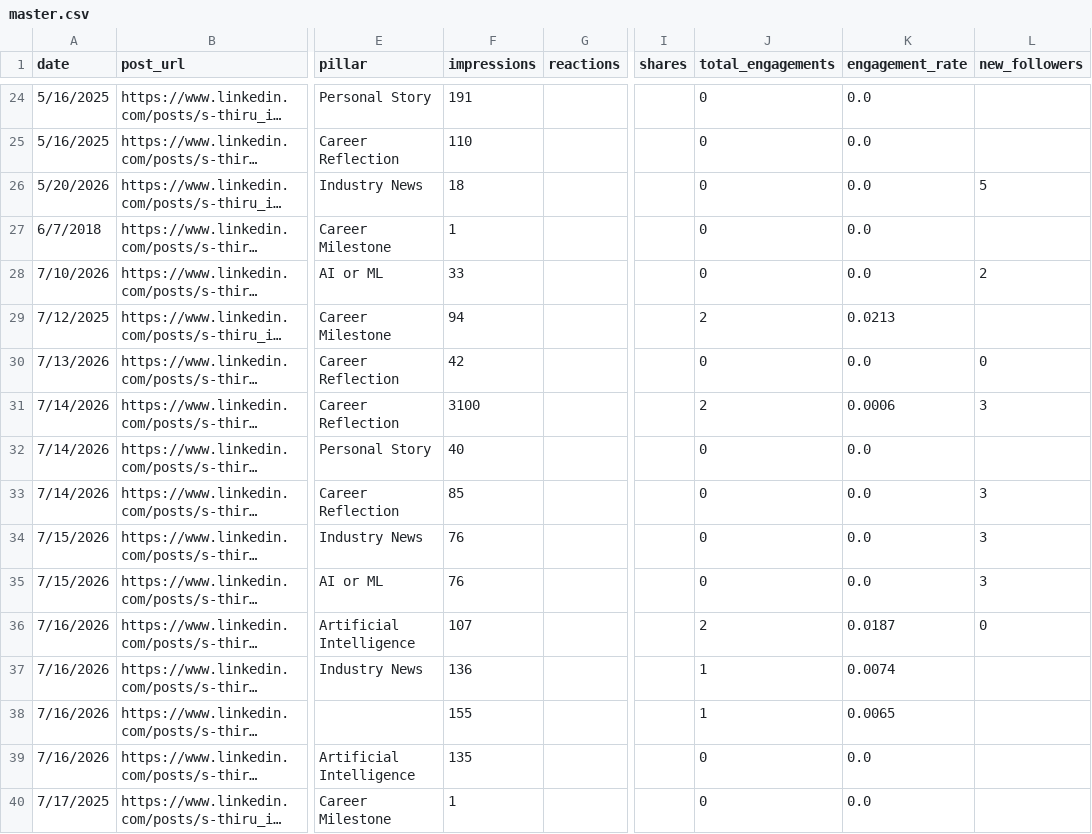
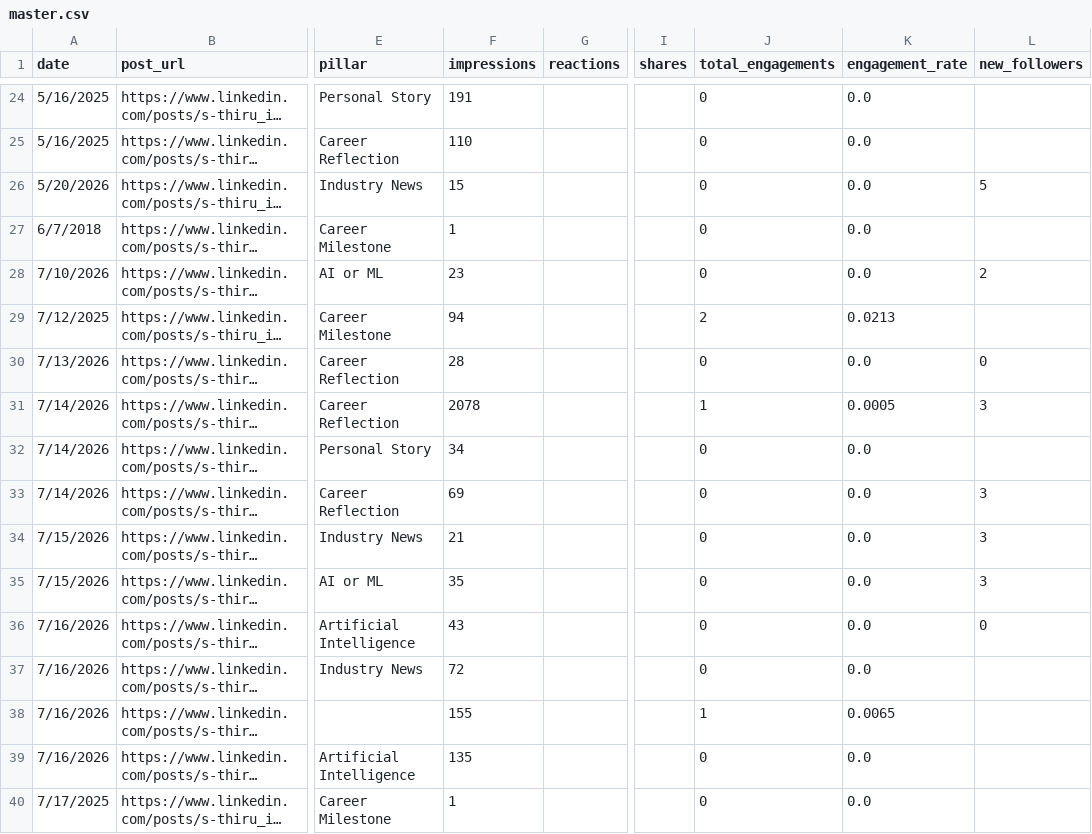
Before and after one commit to aurii-x/contentiq, a CSV file: src/_data/master.csv, drawn as a sheet; only a part is shown, gaps mark what is left out; long unchanged cells end in …; the diff covers the shown part only; the diff names each change by its address in the sheet, - before the commit and + after, or states it on an @@ line.

```diff
--- a/src/_data/master.csv
+++ b/src/_data/master.csv
-F26 (impressions): 18
+F26 (impressions): 15
-F28 (impressions): 33
+F28 (impressions): 23
-F30 (impressions): 42
+F30 (impressions): 28
-F31 (impressions): 3100
+F31 (impressions): 2078
-J31 (total_engagements): 2
+J31 (total_engagements): 1
-K31 (engagement_rate): 0.0006
+K31 (engagement_rate): 0.0005
-F32 (impressions): 40
+F32 (impressions): 34
-F33 (impressions): 85
+F33 (impressions): 69
-F34 (impressions): 76
+F34 (impressions): 21
-F35 (impressions): 76
+F35 (impressions): 35
-F36 (impressions): 107
+F36 (impressions): 43
-J36 (total_engagements): 2
+J36 (total_engagements): 0
-K36 (engagement_rate): 0.0187
+K36 (engagement_rate): 0.0
-F37 (impressions): 136
+F37 (impressions): 72
-J37 (total_engagements): 1
+J37 (total_engagements): 0
-K37 (engagement_rate): 0.0074
+K37 (engagement_rate): 0.0
```
Also changed, not shown: 1 added row and 17 edited cells elsewhere in this file, src/_data/daily_totals.csv, src/_data/discovery_log.csv, 1 other file.
